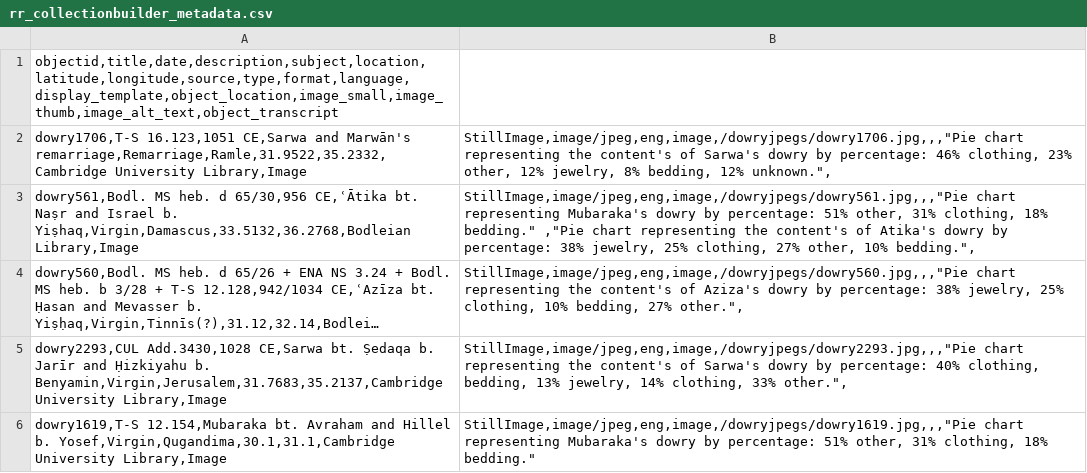
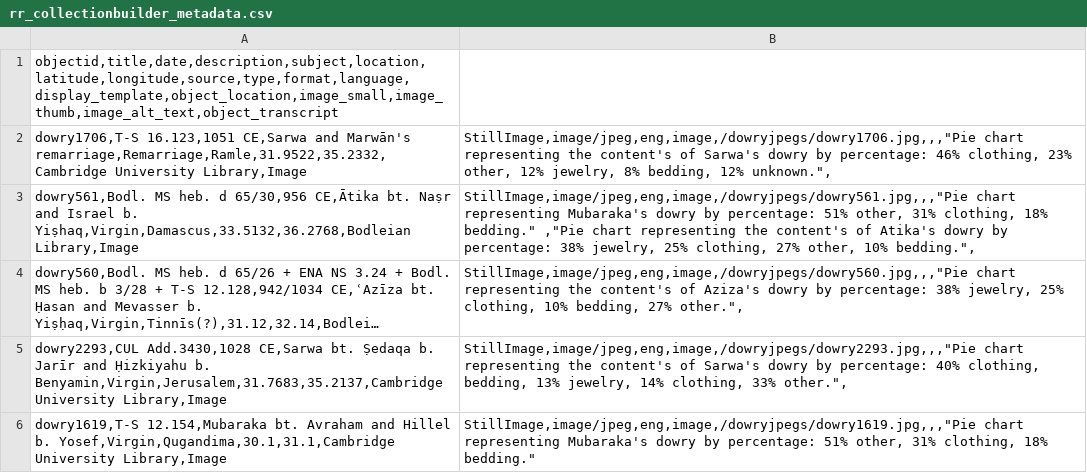
Before and after one commit to richmanrachel/geniza-dowries, a CSV file: _data/rr_collectionbuilder_metadata.csv, drawn as a sheet; long unchanged cells end in …; the diff names each change by its address in the sheet, - before the commit and + after, or states it on an @@ line.

Commit message:
Update rr_collectionbuilder_metadata.csv

```diff
--- a/_data/rr_collectionbuilder_metadata.csv
+++ b/_data/rr_collectionbuilder_metadata.csv
-A3: …d 65/30,956 CE,ʿĀtika bt. Naṣr…
+A3: …d 65/30,956 CE,Ātika bt. Naṣr…
```
